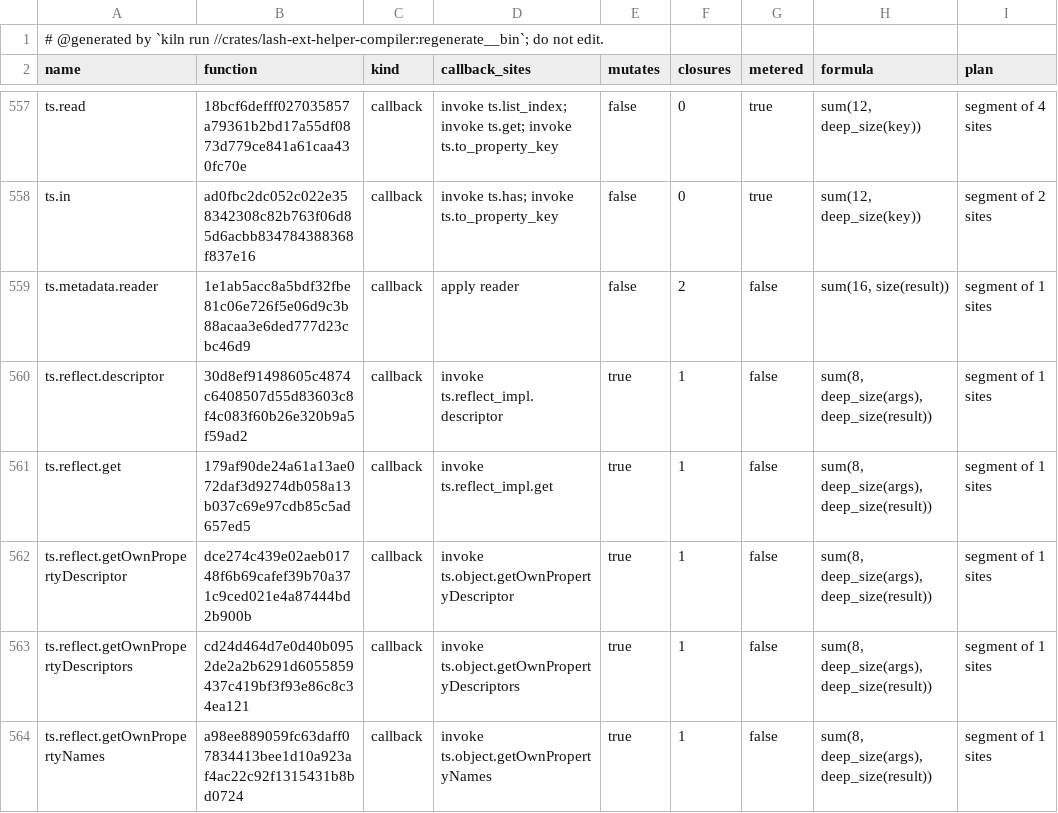
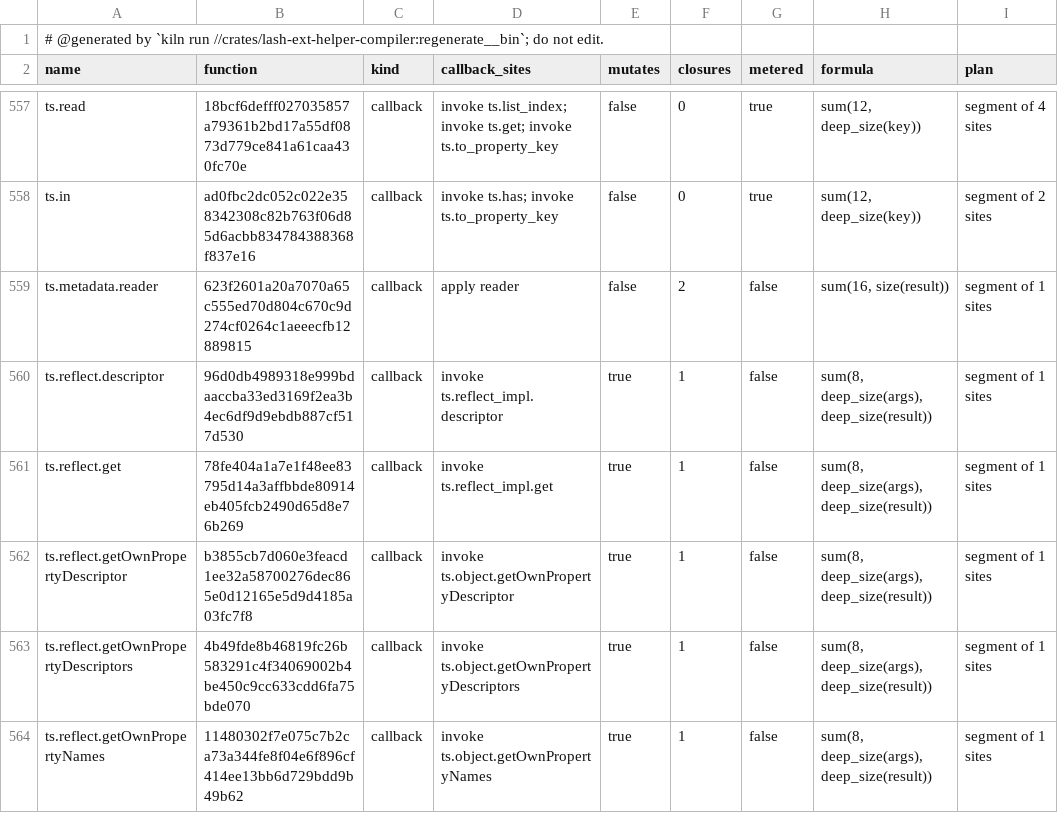
Before and after one commit to Ascending-AI/lash, a TSV file: crates/lash-ext-ts-core/src/generated/plans.tsv, drawn as a sheet; only a part is shown, gaps mark what is left out; the diff covers the shown part only.

```diff
--- a/crates/lash-ext-ts-core/src/generated/plans.tsv
+++ b/crates/lash-ext-ts-core/src/generated/plans.tsv
@@ -558,7 +558,7 @@ ts.read	18bcf6defff027035857a79361b2bd17a55df0873d779ce841a61caa430fc70e	callbac
 ts.in	ad0fbc2dc052c022e358342308c82b763f06d85d6acbb834784388368f837e16	callback	invoke ts.has; invoke ts.to_property_key	false	0	true	sum(12, deep_size(key))	segment of 2 sites
-ts.metadata.reader	1e1ab5acc8a5bdf32fbe81c06e726f5e06d9c3b88acaa3e6ded777d23cbc46d9	callback	apply reader	false	2	false	sum(16, size(result))	segment of 1 sites
-ts.reflect.descriptor	30d8ef91498605c4874c6408507d55d83603c8f4c083f60b26e320b9a5f59ad2	callback	invoke ts.reflect_impl.descriptor	true	1	false	sum(8, deep_size(args), deep_size(result))	segment of 1 sites
-ts.reflect.get	179af90de24a61a13ae072daf3d9274db058a13b037c69e97cdb85c5ad657ed5	callback	invoke ts.reflect_impl.get	true	1	false	sum(8, deep_size(args), deep_size(result))	segment of 1 sites
-ts.reflect.getOwnPropertyDescriptor	dce274c439e02aeb01748f6b69cafef39b70a371c9ced021e4a87444bd2b900b	callback	invoke ts.object.getOwnPropertyDescriptor	true	1	false	sum(8, deep_size(args), deep_size(result))	segment of 1 sites
-ts.reflect.getOwnPropertyDescriptors	cd24d464d7e0d40b0952de2a2b6291d6055859437c419bf3f93e86c8c34ea121	callback	invoke ts.object.getOwnPropertyDescriptors	true	1	false	sum(8, deep_size(args), deep_size(result))	segment of 1 sites
-ts.reflect.getOwnPropertyNames	a98ee889059fc63daff07834413bee1d10a923af4ac22c92f1315431b8bd0724	callback	invoke ts.object.getOwnPropertyNames	true	1	false	sum(8, deep_size(args), deep_size(result))	segment of 1 sites
+ts.metadata.reader	623f2601a20a7070a65c555ed70d804c670c9d274cf0264c1aeeecfb12889815	callback	apply reader	false	2	false	sum(16, size(result))	segment of 1 sites
+ts.reflect.descriptor	96d0db4989318e999bdaaccba33ed3169f2ea3b4ec6df9d9ebdb887cf517d530	callback	invoke ts.reflect_impl.descriptor	true	1	false	sum(8, deep_size(args), deep_size(result))	segment of 1 sites
+ts.reflect.get	78fe404a1a7e1f48ee83795d14a3affbbde80914eb405fcb2490d65d8e76b269	callback	invoke ts.reflect_impl.get	true	1	false	sum(8, deep_size(args), deep_size(result))	segment of 1 sites
+ts.reflect.getOwnPropertyDescriptor	b3855cb7d060e3feacd1ee32a58700276dec865e0d12165e5d9d4185a03fc7f8	callback	invoke ts.object.getOwnPropertyDescriptor	true	1	false	sum(8, deep_size(args), deep_size(result))	segment of 1 sites
+ts.reflect.getOwnPropertyDescriptors	4b49fde8b46819fc26b583291c4f34069002b4be450c9cc633cdd6fa75bde070	callback	invoke ts.object.getOwnPropertyDescriptors	true	1	false	sum(8, deep_size(args), deep_size(result))	segment of 1 sites
+ts.reflect.getOwnPropertyNames	11480302f7e075c7b2ca73a344fe8f04e6f896cf414ee13bb6d729bdd9b49b62	callback	invoke ts.object.getOwnPropertyNames	true	1	false	sum(8, deep_size(args), deep_size(result))	segment of 1 sites
```
Also changed, not shown: 65 edited cells elsewhere in this file, 20 other files.
